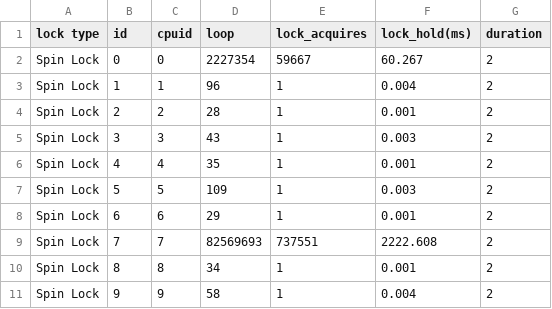
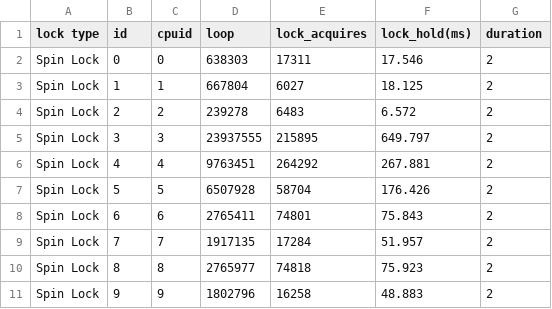
Before and after one commit to taooceros/Locks-data, a CSV file: Spin Lock_16.csv, drawn as a sheet; only a part is shown; the diff covers the shown part only.

```diff
--- a/Spin Lock_16.csv
+++ b/Spin Lock_16.csv
@@ -1,11 +1,11 @@
 lock type,id,cpuid,loop,lock_acquires,lock_hold(ms),duration
-Spin Lock,0,0,2227354,59667,60.267,2
-Spin Lock,1,1,96,1,0.004,2
-Spin Lock,2,2,28,1,0.001,2
-Spin Lock,3,3,43,1,0.003,2
-Spin Lock,4,4,35,1,0.001,2
-Spin Lock,5,5,109,1,0.003,2
-Spin Lock,6,6,29,1,0.001,2
-Spin Lock,7,7,82569693,737551,2222.608,2
-Spin Lock,8,8,34,1,0.001,2
-Spin Lock,9,9,58,1,0.004,2
+Spin Lock,0,0,638303,17311,17.546,2
+Spin Lock,1,1,667804,6027,18.125,2
+Spin Lock,2,2,239278,6483,6.572,2
+Spin Lock,3,3,23937555,215895,649.797,2
+Spin Lock,4,4,9763451,264292,267.881,2
+Spin Lock,5,5,6507928,58704,176.426,2
+Spin Lock,6,6,2765411,74801,75.843,2
+Spin Lock,7,7,1917135,17284,51.957,2
+Spin Lock,8,8,2765977,74818,75.923,2
+Spin Lock,9,9,1802796,16258,48.883,2
```
Also changed, not shown: 18 edited cells elsewhere in this file, Spin Lock_32.csv, Spin Lock_8.csv, 2 other files.
